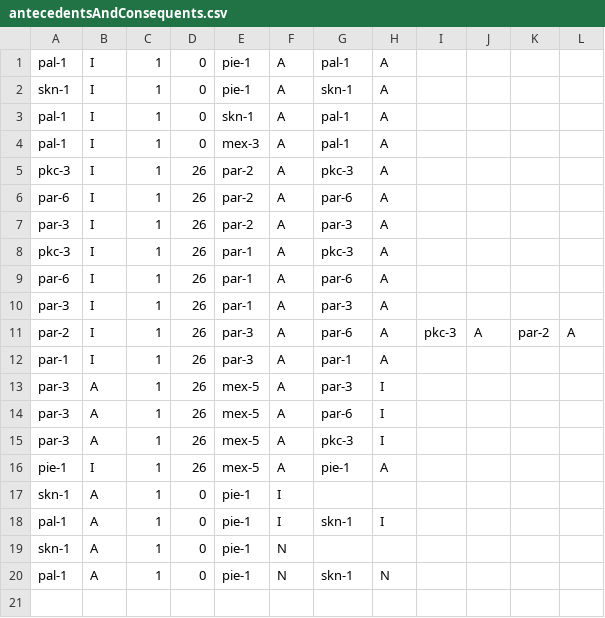
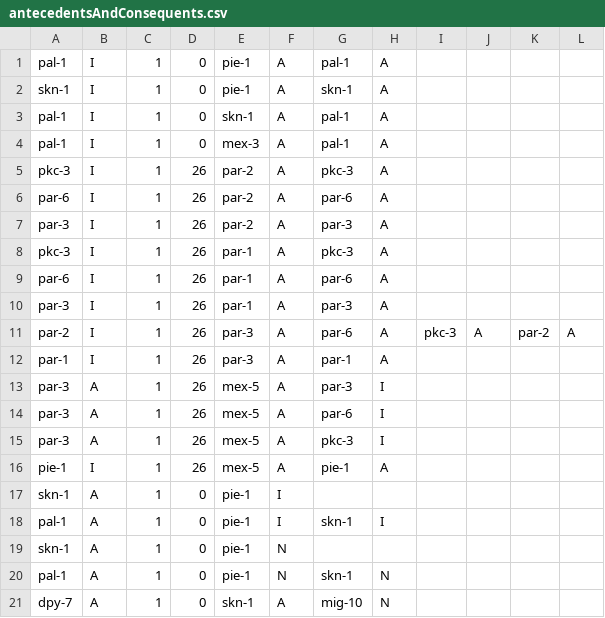
Before and after one commit to rachelwigell/Simworm-2014, a CSV file: Simworm/src/components/antecedentsAndConsequents.csv, drawn as a sheet; the diff names each change by its address in the sheet, - before the commit and + after, or states it on an @@ line.

Commit message:
Added the ability for proteins to be created as a consequence of certain antecedent/consequent rules (transcription).

```diff
--- a/Simworm/src/components/antecedentsAndConsequents.csv
+++ b/Simworm/src/components/antecedentsAndConsequents.csv
+row 21: dpy-7 | A | 1 | 0 | skn-1 | A | mig-10 | N
```
Also changed, not shown: Simworm/bin/components/antecedentsAndConsequents.csv, Simworm/bin/components/genes.csv, 10 other files.
